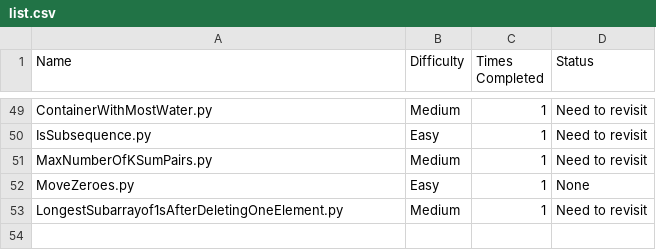
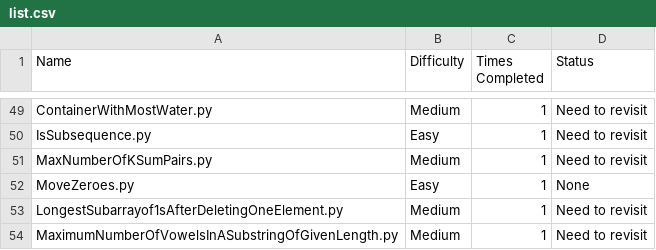
Before and after one commit to harrisonthayer04/neetcode, a CSV file: list.csv, drawn as a sheet; only a part is shown, gaps mark what is left out; the diff names each change by its address in the sheet, - before the commit and + after, or states it on an @@ line.

```diff
--- a/list.csv
+++ b/list.csv
+row 54: MaximumNumberOfVowelsInASubstringOfGivenLength.py | Medium | 1 | Need to revisit
```
Also changed, not shown: 1 other file.
